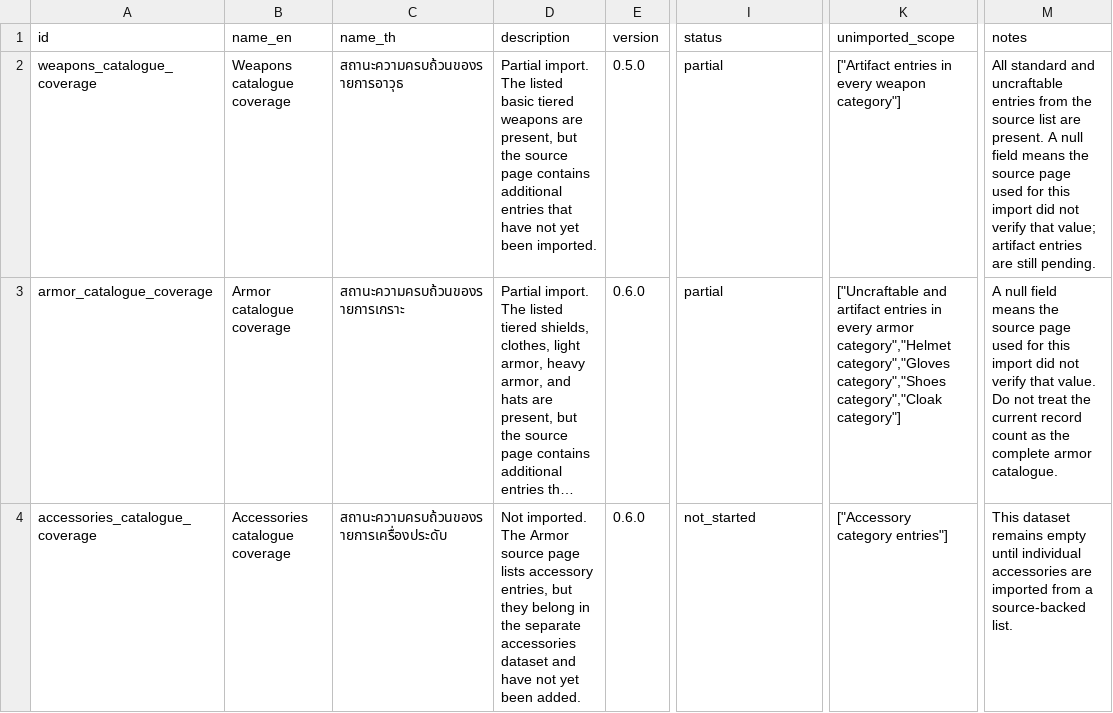
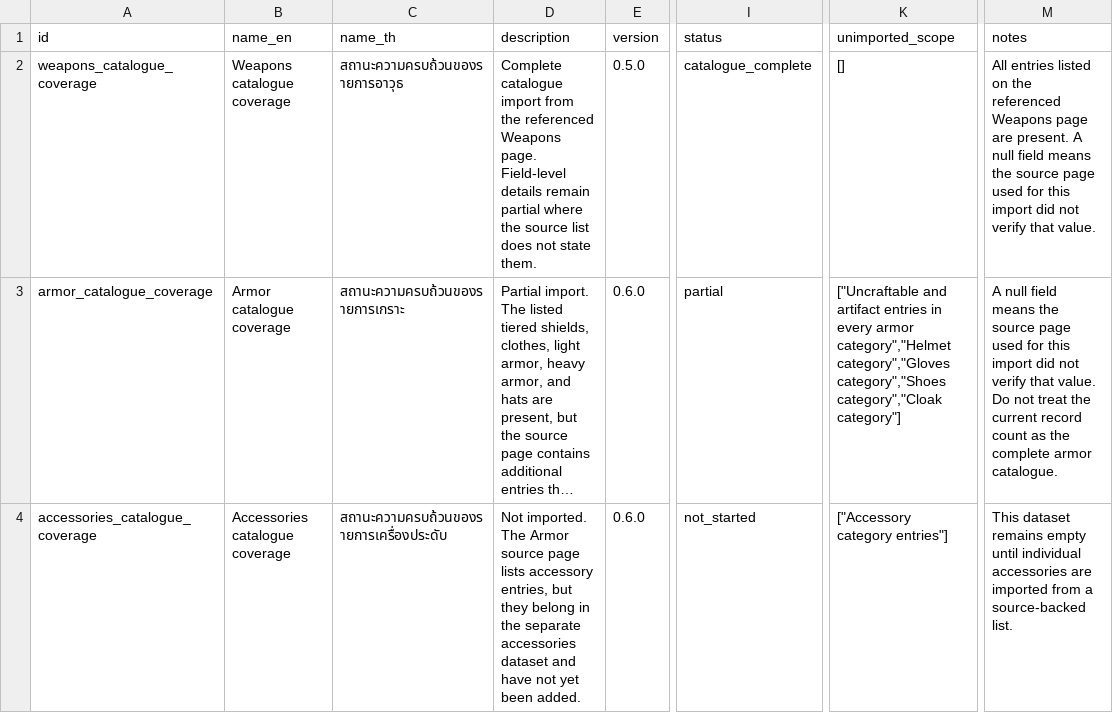
Before and after one commit to hamj2539/the-wild-darkness-db, a CSV file: exports/csv/coverage.csv, drawn as a sheet; only a part is shown, gaps mark what is left out; long unchanged cells end in …; the diff names each change by its address in the sheet, - before the commit and + after, or states it on an @@ line.

```diff
--- a/exports/csv/coverage.csv
+++ b/exports/csv/coverage.csv
-D2 (description): Partial import. The listed basic tiered weapons are present, but the source page contains additional entries that have not yet been imported.
+D2 (description): Complete catalogue import from the referenced Weapons page. Field-level details remain partial where the source list does not state them.
-I2 (status): partial
+I2 (status): catalogue_complete
-K2 (unimported_scope): ["Artifact entries in every weapon category"]
+K2 (unimported_scope): []
-M2 (notes): All standard and uncraftable entries from the source list are present. A null field means the source page used for this import did not verify that value; artifact entries are still pending.
+M2 (notes): All entries listed on the referenced Weapons page are present. A null field means the source page used for this import did not verify that value.
```
Also changed, not shown: exports/csv/weapons.csv, 3 other files.
